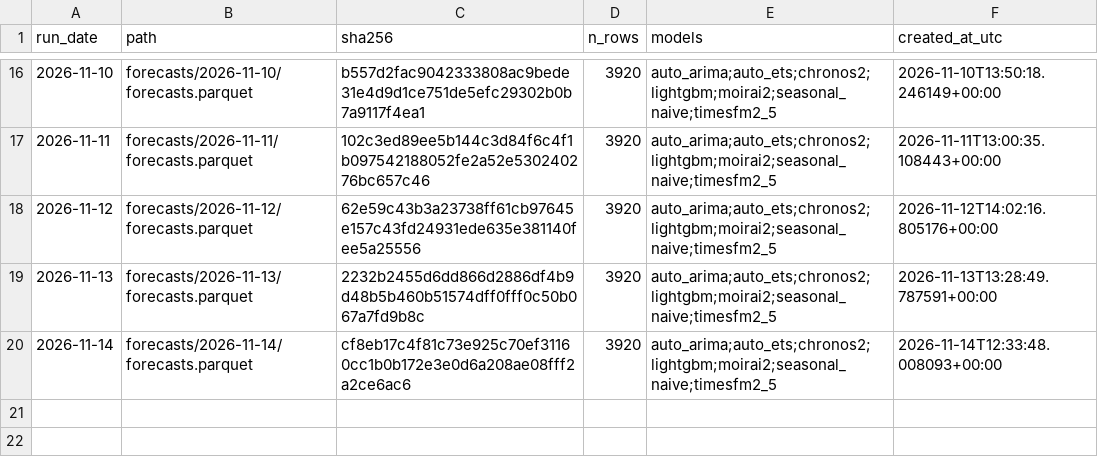
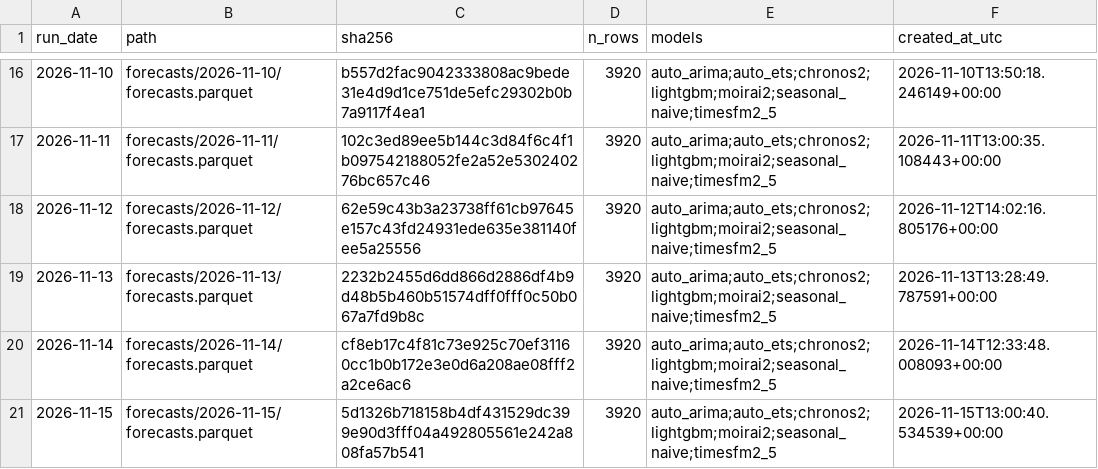
Before and after one commit to Tharun0127/Bhavishya, a CSV file: manifest.csv, drawn as a sheet; only a part is shown, gaps mark what is left out.

Commit message:
forecasts: 2026-11-15

```diff
--- a/manifest.csv
+++ b/manifest.csv
@@ -20 +20,2 @@ run_date,path,sha256,n_rows,models,created_at_utc
 2026-11-14,forecasts/2026-11-14/forecasts.parquet,cf8eb17c4f81c73e925c70ef31160cc1b0b172e3e0d6a208ae08fff2a2ce6ac6,3920,auto_arima;auto_ets;chronos2;lightgbm;moirai2;seasonal_naive;timesfm2_5,2026-11-14T12:33:48.008093+00:00
+2026-11-15,forecasts/2026-11-15/forecasts.parquet,5d1326b718158b4df431529dc399e90d3fff04a492805561e242a808fa57b541,3920,auto_arima;auto_ets;chronos2;lightgbm;moirai2;seasonal_naive;timesfm2_5,2026-11-15T13:00:40.534539+00:00
```
Also changed, not shown: 3 other files.
